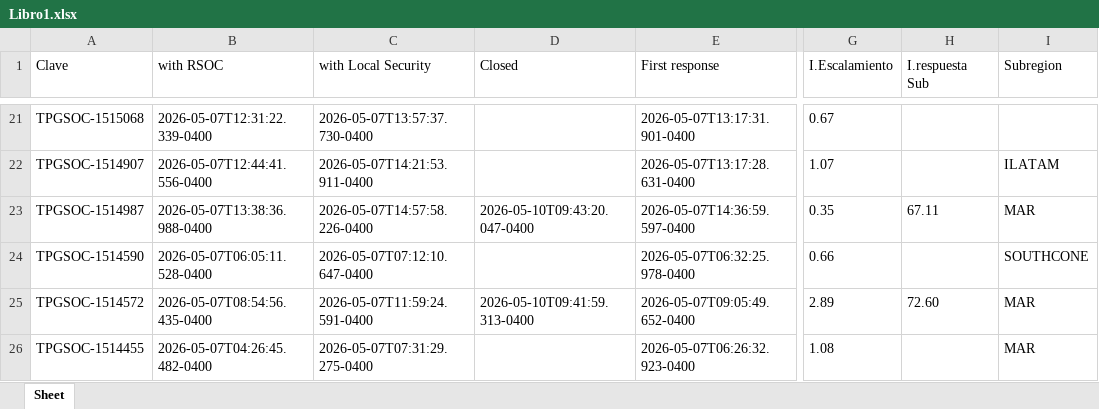
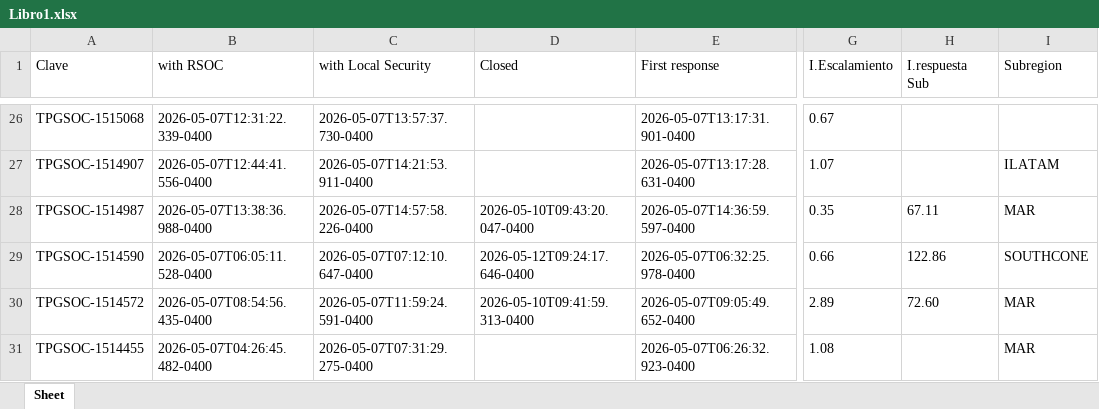
Before and after one commit to angeval25/TS, an Excel workbook: Libro1.xlsx, sheet Sheet, drawn as a sheet; only a part is shown, gaps mark what is left out; values as stored, in another font and other column widths than the file's, no borders; addresses are those after the commit; the diff covers the shown part only; the diff names each change by its address in the sheet, - before the commit and + after, or states it on an @@ line.

```diff
--- a/Libro1.xlsx (sheet Sheet)
+++ b/Libro1.xlsx (sheet Sheet)
-D29 (Closed): (empty)
+D29 (Closed): 2026-05-12T09:24:17.646-0400
-H29 (I.respuesta Sub): (empty)
+H29 (I.respuesta Sub): 122.86
```
Also changed, not shown: 5 added rows, 1 removed row and 12 edited cells elsewhere in this sheet.
